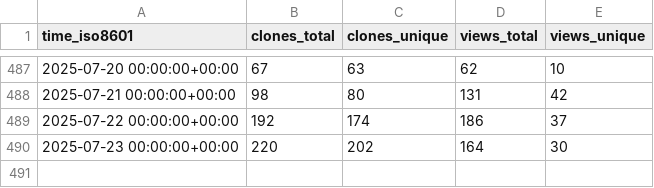
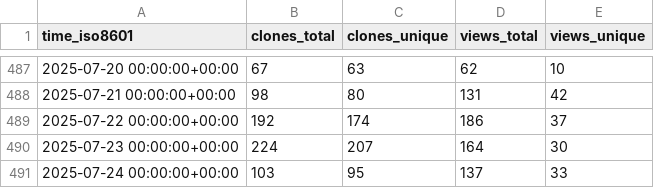
Before and after one commit to mgduda/MPAS-Model-stats, a CSV file: MPAS-Dev/MPAS-Model/ghrs-data/views_clones_aggregate.csv, drawn as a sheet; only a part is shown, gaps mark what is left out.

```diff
--- a/MPAS-Dev/MPAS-Model/ghrs-data/views_clones_aggregate.csv
+++ b/MPAS-Dev/MPAS-Model/ghrs-data/views_clones_aggregate.csv
@@ -489,2 +489,3 @@ time_iso8601,clones_total,clones_unique,views_total,views_unique
 2025-07-22 00:00:00+00:00,192,174,186,37
-2025-07-23 00:00:00+00:00,220,202,164,30
+2025-07-23 00:00:00+00:00,224,207,164,30
+2025-07-24 00:00:00+00:00,103,95,137,33
```
Also changed, not shown: 1 other file.
